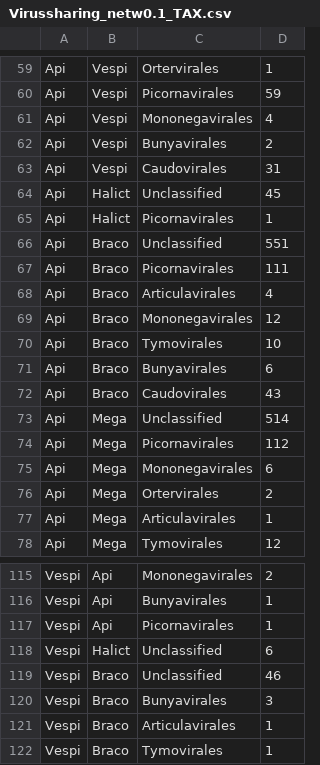
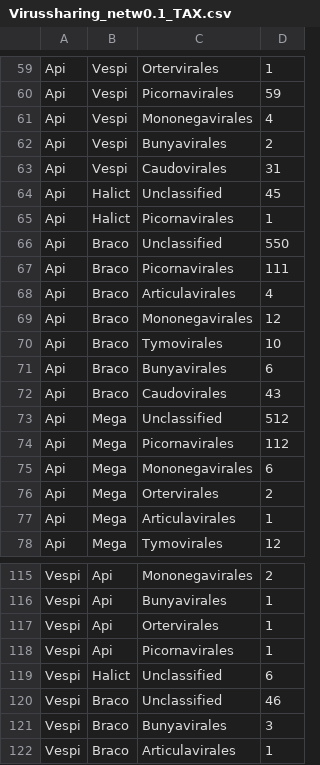
Before and after one commit to Matthijnssenslab/Bee_euvir, a CSV file: networks/Virussharing_netw0.1_TAX.csv, drawn as a sheet; only a part is shown, gaps mark what is left out; the shorter side is filled out with more unchanged rows.

```diff
--- a/networks/Virussharing_netw0.1_TAX.csv
+++ b/networks/Virussharing_netw0.1_TAX.csv
@@ -65,3 +65,3 @@ Api,Halict,Unclassified,45
 Api,Halict,Picornavirales,1
-Api,Braco,Unclassified,551
+Api,Braco,Unclassified,550
 Api,Braco,Picornavirales,111
@@ -72,3 +72,3 @@ Api,Braco,Bunyavirales,6
 Api,Braco,Caudovirales,43
-Api,Mega,Unclassified,514
+Api,Mega,Unclassified,512
 Api,Mega,Picornavirales,112
@@ -116,2 +116,3 @@ Vespi,Api,Mononegavirales,2
 Vespi,Api,Bunyavirales,1
+Vespi,Api,Ortervirales,1
 Vespi,Api,Picornavirales,1
```
Also changed, not shown: networks/Beeviruses_network_percpos.apidae.csv, networks/Beeviruses_network_percpos.hymenoptera.csv, 3 other files.
